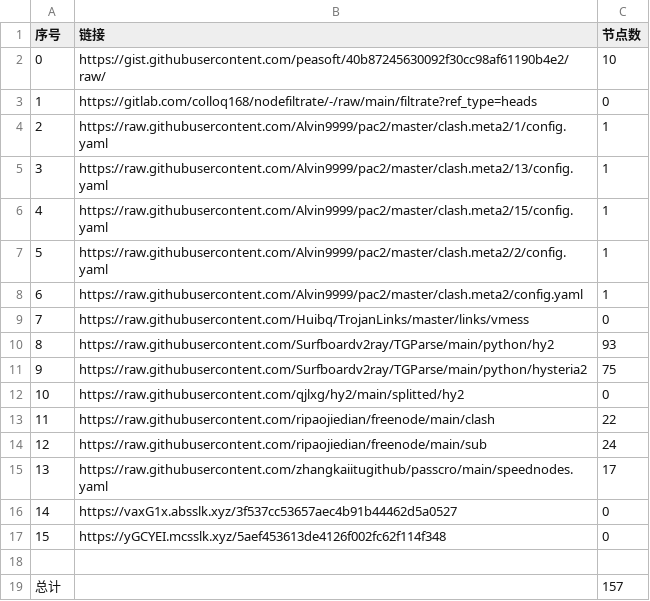
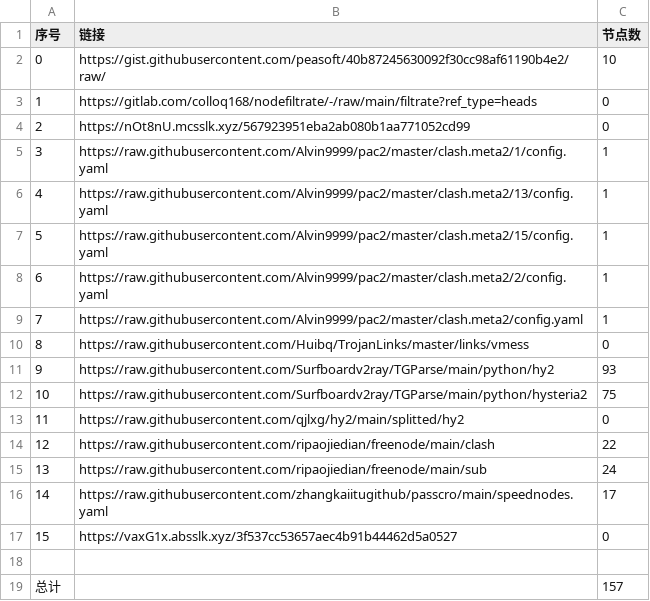
Before and after one commit to AlabasterStone/NoMoreWalls, a CSV file: list_result.csv, drawn as a sheet; removed rows and columns are numbered as before the commit, all else as after; the diff names each change by its address in the sheet, - before the commit and + after, or states it on an @@ line.

```diff
--- a/list_result.csv
+++ b/list_result.csv
+row 4: 2 | https://nOt8nU.mcsslk.xyz/567923951eba2ab080b1aa771052cd99 | 0
@@ column A (序号) renumbered between rows 5 and 17 @@
-row 17: 15 | https://yGCYEI.mcsslk.xyz/5aef453613de4126f002fc62f114f348 | 0
```
Also changed, not shown: 3 other files.
